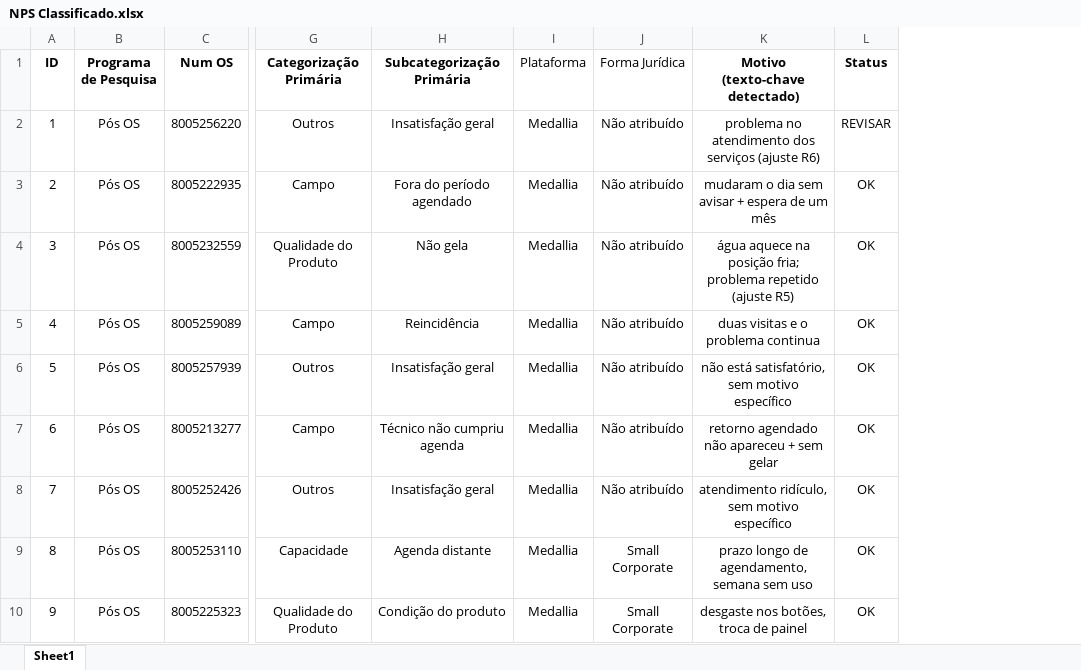
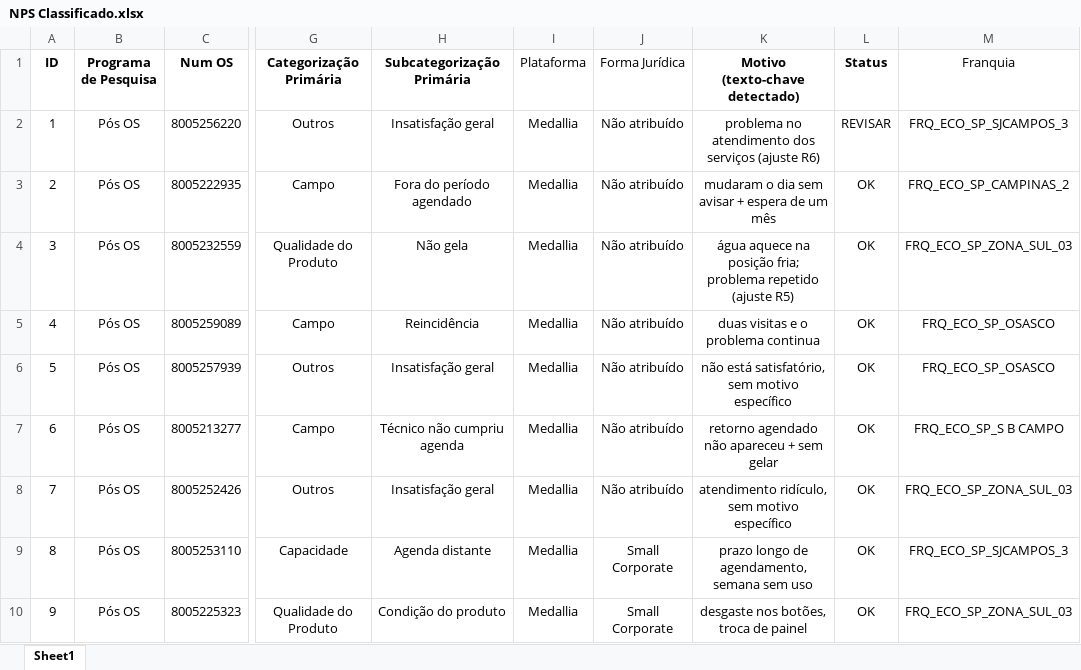
Before and after one commit to pedrofregulhe/nps-franquias, an Excel workbook: NPS Classificado.xlsx, sheet Sheet1, drawn as a sheet; only a part is shown, gaps mark what is left out; values as stored, in another font and other column widths than the file's, no borders; the diff covers the shown part only; the diff names each change by its address in the sheet, - before the commit and + after, or states it on an @@ line.

```diff
--- a/NPS Classificado.xlsx (sheet Sheet1)
+++ b/NPS Classificado.xlsx (sheet Sheet1)
+column M (Franquia), rows 2-10: FRQ_ECO_SP_SJCAMPOS_3 | FRQ_ECO_SP_CAMPINAS_2 | FRQ_ECO_SP_ZONA_SUL_03 | FRQ_ECO_SP_OSASCO | FRQ_ECO_SP_OSASCO | FRQ_ECO_SP_S B CAMPO | FRQ_ECO_SP_ZONA_SUL_03 | FRQ_ECO_SP_SJCAMPOS_3 | FRQ_ECO_SP_ZONA_SUL_03
```
Also changed, not shown: 5 added rows elsewhere in this sheet, 2 other files.
